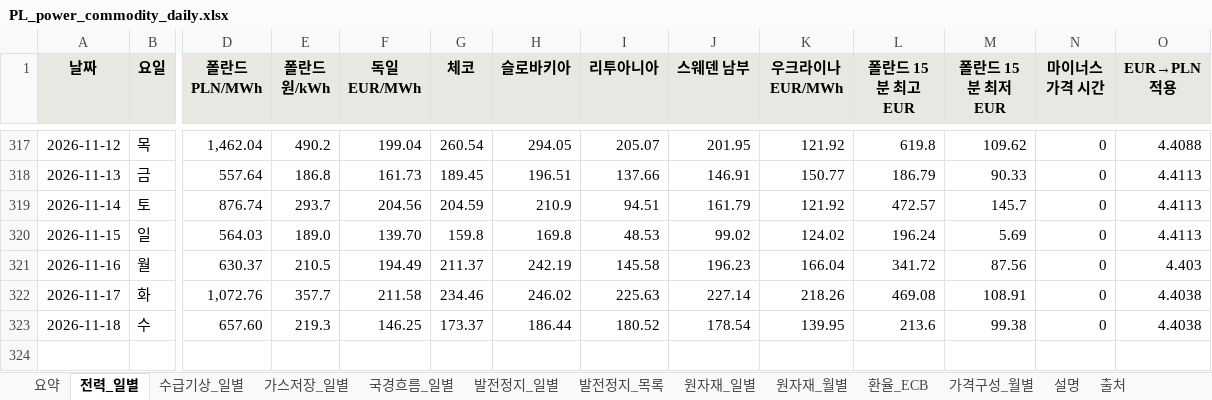
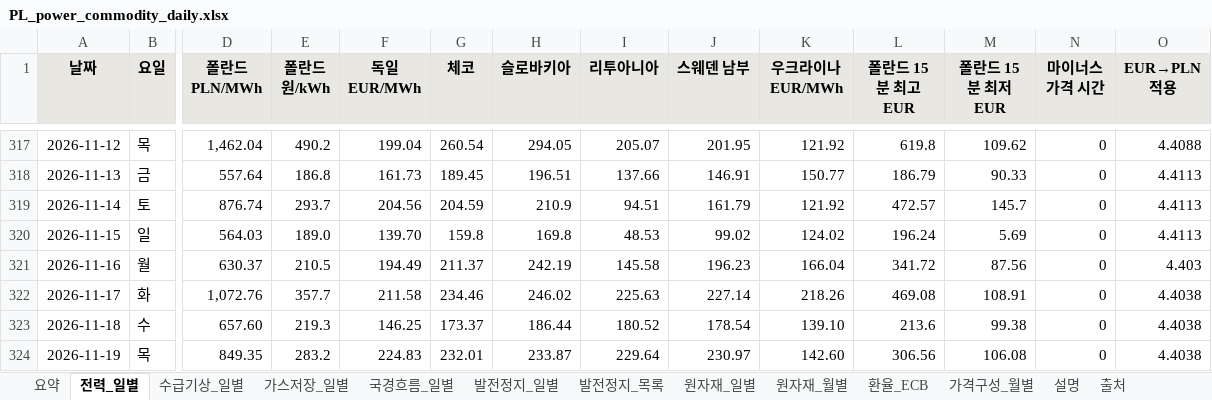
Before and after one commit to bnkim192/entsoe-harvester, an Excel workbook: weekly/daily/PL_power_commodity_daily.xlsx, sheet 전력_일별, drawn as a sheet; only a part is shown, gaps mark what is left out; values as stored, in another font and other column widths than the file's, no borders; rows hold the shown columns only; the diff names each change by its address in the sheet, - before the commit and + after, or states it on an @@ line.

```diff
--- a/weekly/daily/PL_power_commodity_daily.xlsx (sheet 전력_일별)
+++ b/weekly/daily/PL_power_commodity_daily.xlsx (sheet 전력_일별)
-K323 (우크라이나 EUR/MWh): 139.95
+K323 (우크라이나 EUR/MWh): 139.10
+row 324: 2026-11-19 | 목 | 849.35 | 283.2 | 224.83 | 232.01 | 233.87 | 229.64 | 230.97 | 142.60 | 306.56 | 106.08 | 0 | 4.4038
```
Also changed, not shown: sheet 발전정지_목록, sheet 수급기상_일별, sheet 발전정지_일별, sheet 국경흐름_일별, sheet 가스저장_일별, sheet 출처, 1 more sheet, 16 other files.
